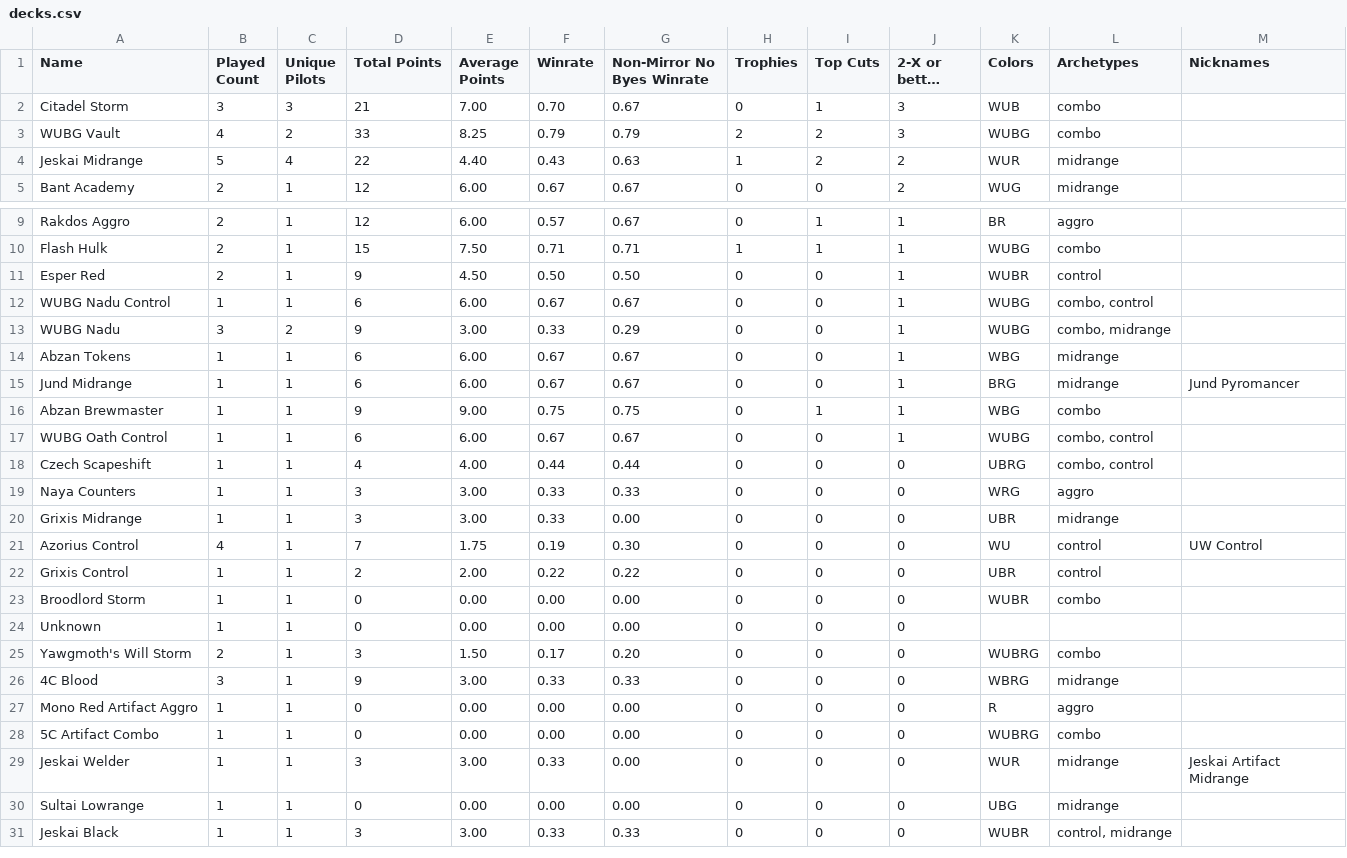
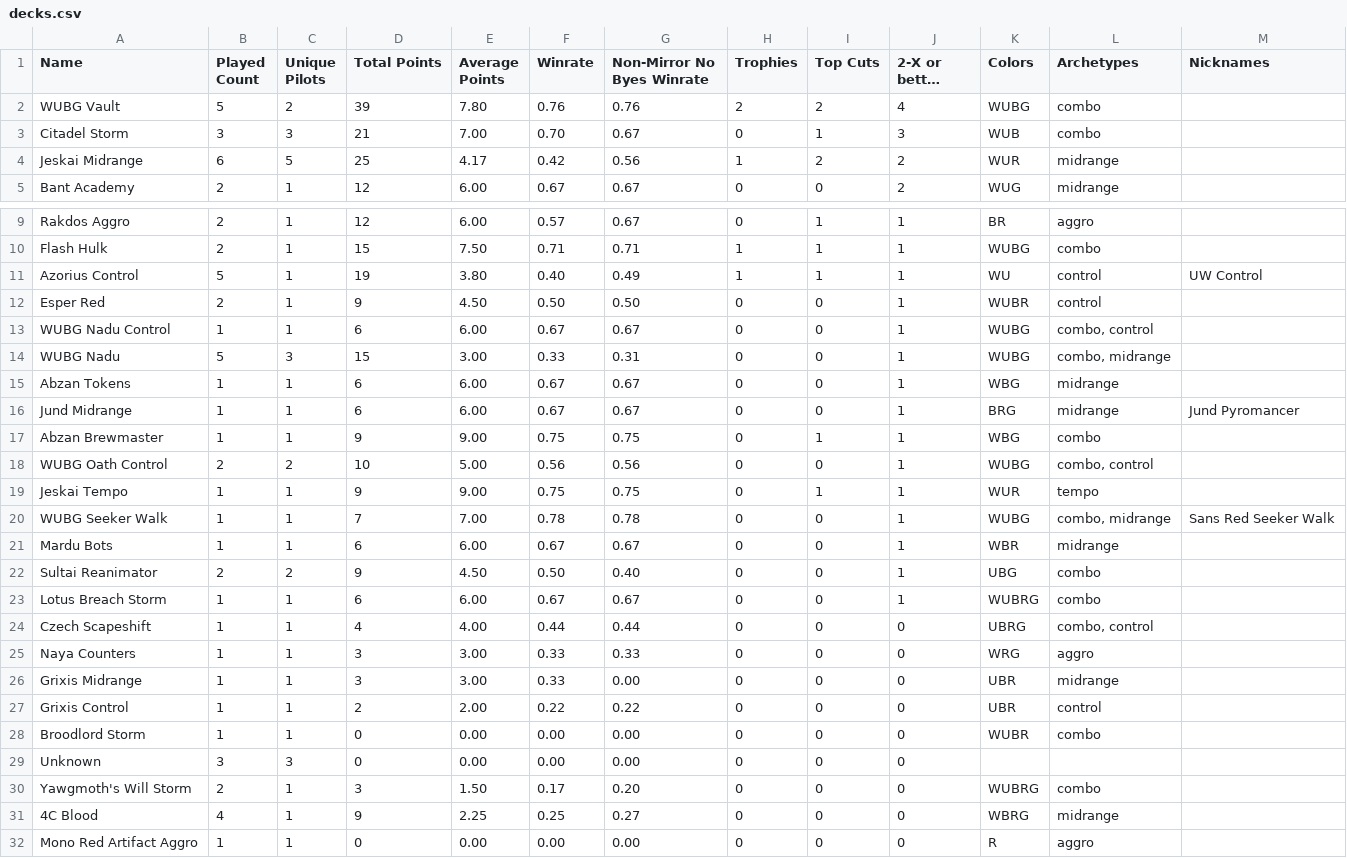
Before and after one commit to kvnchen/canlander, a CSV file: csv/2025/decks.csv, drawn as a sheet; only a part is shown, gaps mark what is left out; the shorter side is filled out with more unchanged rows; long unchanged cells end in …; removed rows and columns are numbered as before the commit, all else as after; the diff covers the shown part only; the diff names each change by its address in the sheet, - before the commit and + after, or states it on an @@ line.

```diff
--- a/csv/2025/decks.csv
+++ b/csv/2025/decks.csv
+row 2: WUBG Vault | 5 | 2 | 39 | 7.80 | 0.76 | 0.76 | 2 | 2 | 4 | WUBG | combo
-row 3: WUBG Vault | 4 | 2 | 33 | 8.25 | 0.79 | 0.79 | 2 | 2 | 3 | WUBG | combo
-B4 (Played Count): 5
+B4 (Played Count): 6
-C4 (Unique Pilots): 4
+C4 (Unique Pilots): 5
-D4 (Total Points): 22
+D4 (Total Points): 25
-E4 (Average Points): 4.40
+E4 (Average Points): 4.17
-F4 (Winrate): 0.43
+F4 (Winrate): 0.42
-G4 (Non-Mirror No Byes Winrate): 0.63
+G4 (Non-Mirror No Byes Winrate): 0.56
+row 11: Azorius Control | 5 | 1 | 19 | 3.80 | 0.40 | 0.49 | 1 | 1 | 1 | WU | control | UW Control
-B14 (Played Count): 3
+B14 (Played Count): 5
-C14 (Unique Pilots): 2
+C14 (Unique Pilots): 3
-D14 (Total Points): 9
+D14 (Total Points): 15
-G14 (Non-Mirror No Byes Winrate): 0.29
+G14 (Non-Mirror No Byes Winrate): 0.31
-B18 (Played Count): 1
+B18 (Played Count): 2
-C18 (Unique Pilots): 1
+C18 (Unique Pilots): 2
-D18 (Total Points): 6
+D18 (Total Points): 10
-E18 (Average Points): 6.00
+E18 (Average Points): 5.00
-F18 (Winrate): 0.67
+F18 (Winrate): 0.56
-G18 (Non-Mirror No Byes Winrate): 0.67
+G18 (Non-Mirror No Byes Winrate): 0.56
+row 19: Jeskai Tempo | 1 | 1 | 9 | 9.00 | 0.75 | 0.75 | 0 | 1 | 1 | WUR | tempo
+row 20: WUBG Seeker Walk | 1 | 1 | 7 | 7.00 | 0.78 | 0.78 | 0 | 0 | 1 | WUBG | combo, midrange | Sans Red Seeker Walk
+row 21: Mardu Bots | 1 | 1 | 6 | 6.00 | 0.67 | 0.67 | 0 | 0 | 1 | WBR | midrange
+row 22: Sultai Reanimator | 2 | 2 | 9 | 4.50 | 0.50 | 0.40 | 0 | 0 | 1 | UBG | combo
+row 23: Lotus Breach Storm | 1 | 1 | 6 | 6.00 | 0.67 | 0.67 | 0 | 0 | 1 | WUBRG | combo
-row 21: Azorius Control | 4 | 1 | 7 | 1.75 | 0.19 | 0.30 | 0 | 0 | 0 | WU | control | UW Control
-B29 (Played Count): 1
+B29 (Played Count): 3
-C29 (Unique Pilots): 1
+C29 (Unique Pilots): 3
-B31 (Played Count): 3
+B31 (Played Count): 4
-E31 (Average Points): 3.00
+E31 (Average Points): 2.25
-F31 (Winrate): 0.33
+F31 (Winrate): 0.25
-G31 (Non-Mirror No Byes Winrate): 0.33
+G31 (Non-Mirror No Byes Winrate): 0.27
```
Also changed, not shown: 1 added row elsewhere in this file, csv/2025/archetypes.csv, csv/2025/events.csv, 7 other files.
